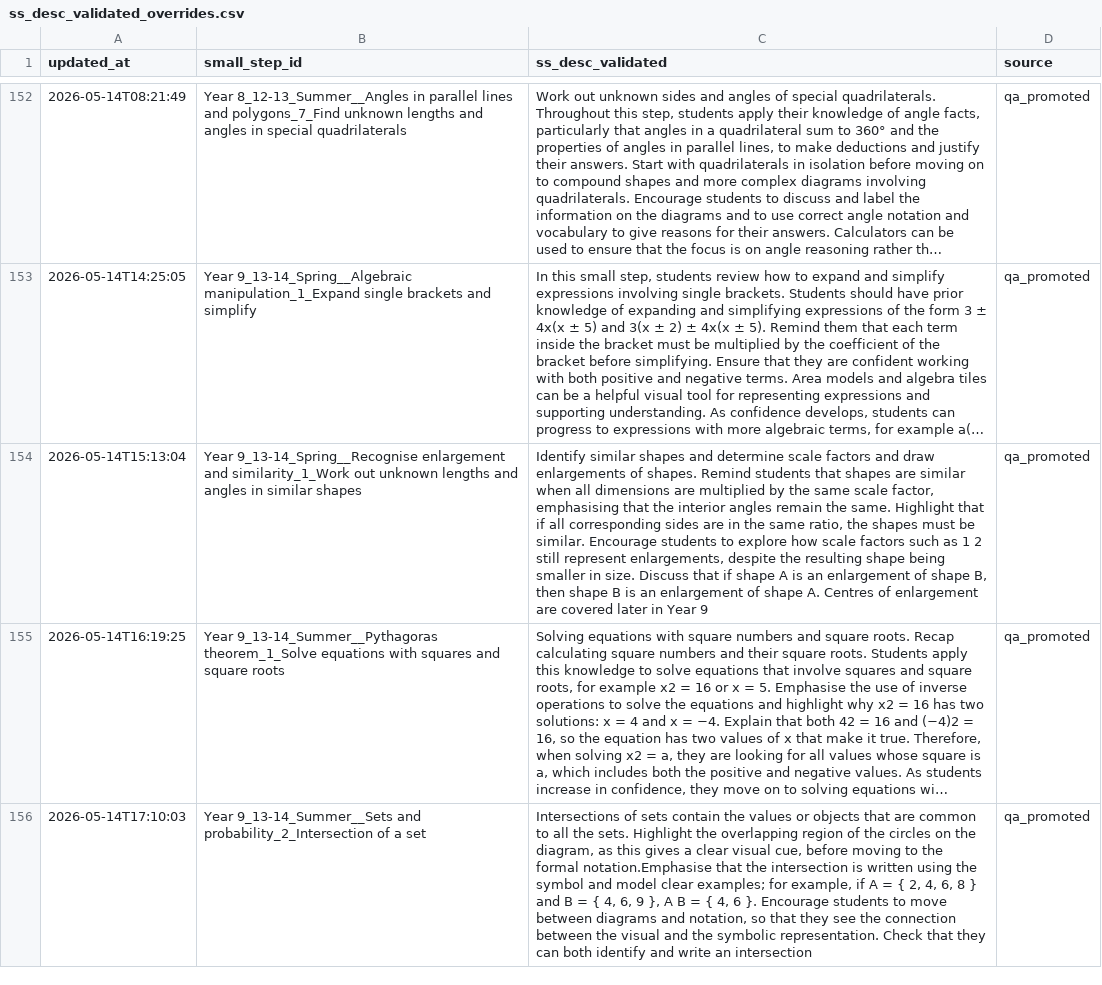
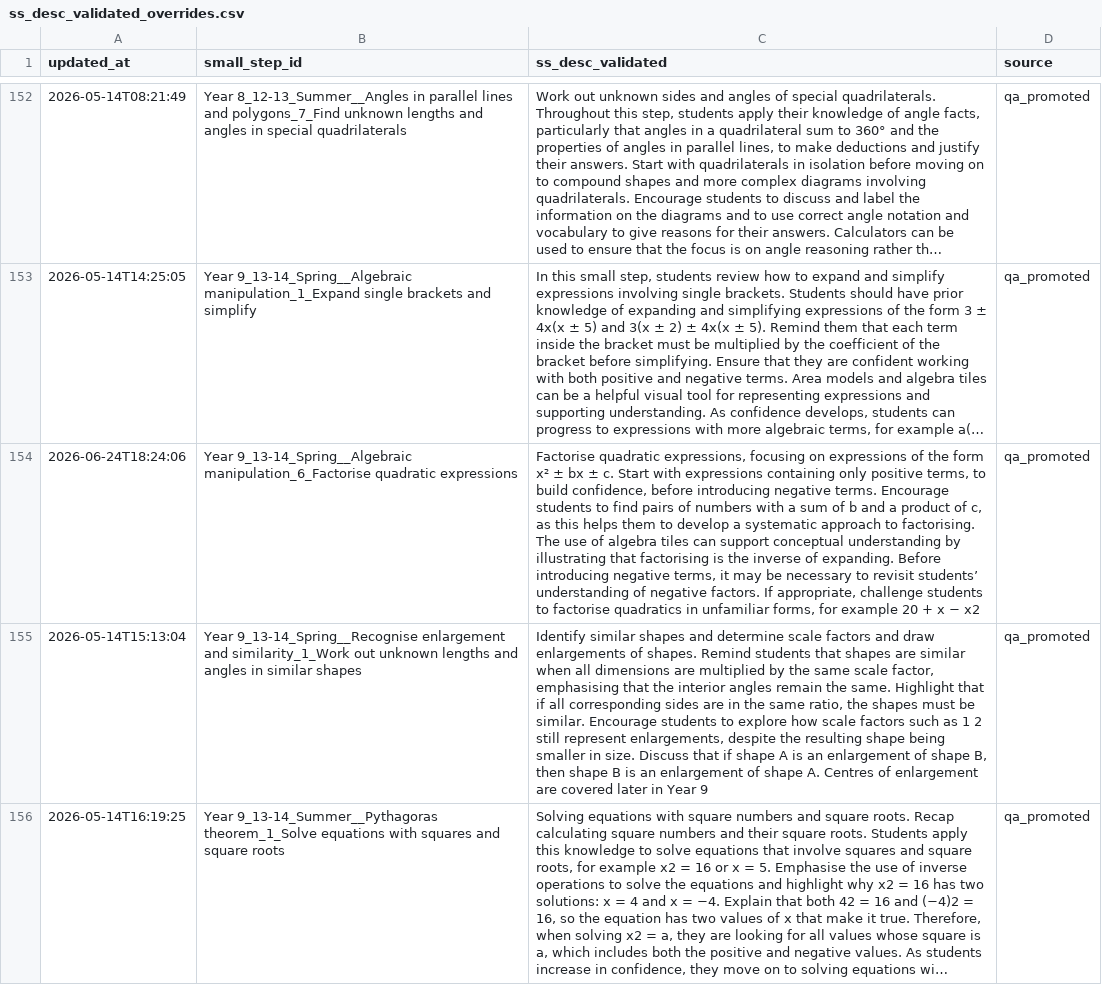
Before and after one commit to johnbrown-png/flipper-lite, a CSV file: qa/ss_desc_validated_overrides.csv, drawn as a sheet; only a part is shown, gaps mark what is left out; the shorter side is filled out with more unchanged rows; long unchanged cells end in …; the diff names each change by its address in the sheet, - before the commit and + after, or states it on an @@ line.

```diff
--- a/qa/ss_desc_validated_overrides.csv
+++ b/qa/ss_desc_validated_overrides.csv
+row 154: 2026-06-24T18:24:06 | Year 9_13-14_Spring__Algebraic manipulation_6_Factorise quadratic expressions | Factorise quadratic expressions, focusing on expressions of the form x² ± bx ± c. Start with expressions containing only positive terms, to build confidence, before introducing negative terms. Encourage students to find pairs of numbers with a sum of b and a product of c, as this helps them to develop a systematic approach to factorising. The use of algebra tiles can support conceptual understanding by illustrating that factorising is the inverse of expanding. Before introducing negative terms, it may be necessary to revisit students’ understanding of negative factors. If appropriate, challenge students to factorise quadratics in unfamiliar forms, for example 20 + x − x2 | qa_promoted
```
Also changed, not shown: qa/manual_precomputed_overrides.csv, 4 other files.
